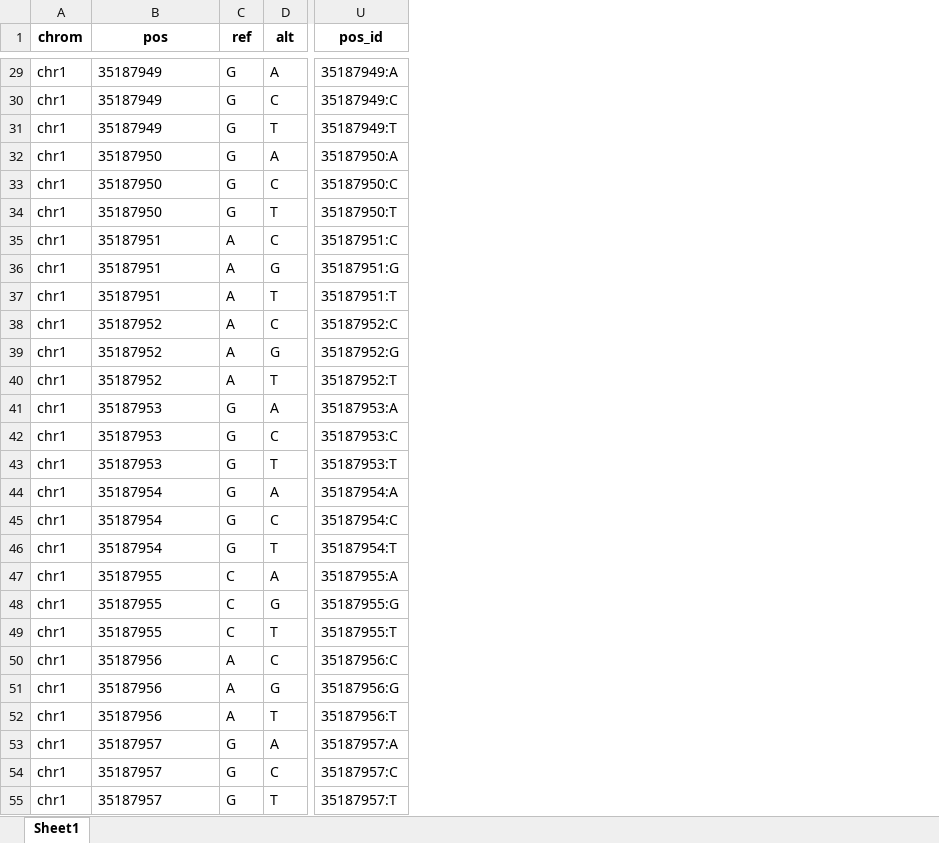
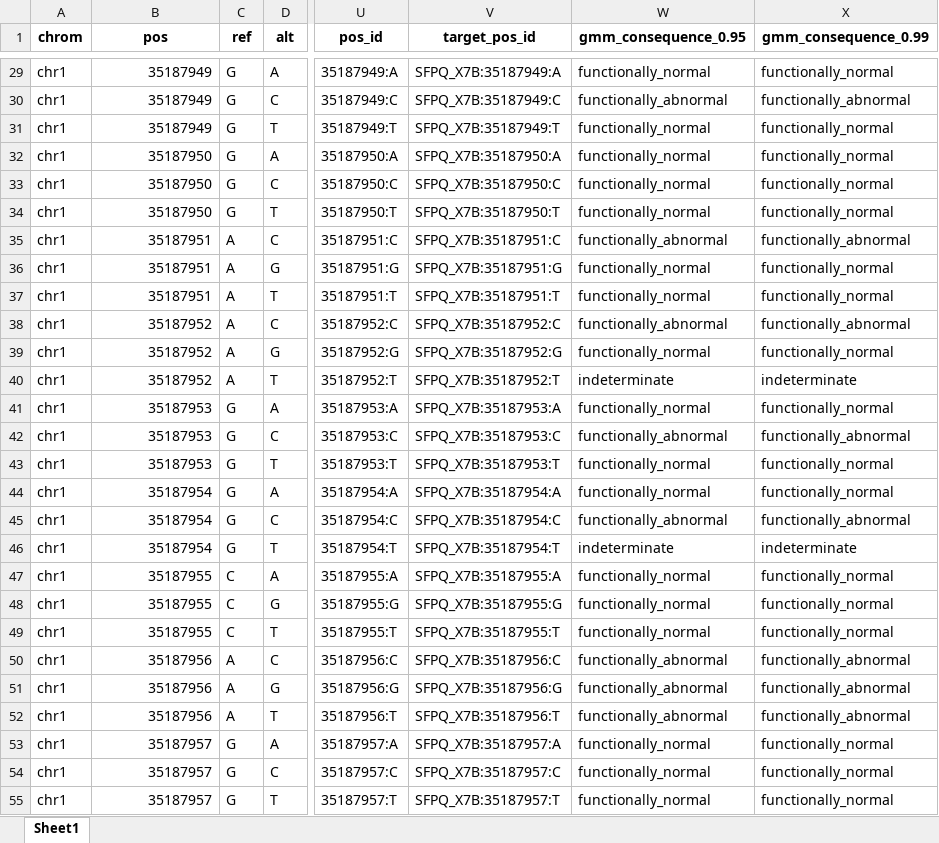
Before and after one commit to ivanw314/BARD1_SGE_analysis, an Excel workbook: Data/SNV_filtering_inputs/PillarProject_filtering/SFPQ/20250825_SFPQsnvscores_filtered.xlsx, sheet Sheet1, drawn as a sheet; only a part is shown, gaps mark what is left out; values as stored, in another font and other column widths than the file's, no borders; the diff covers the shown part only; the diff names each change by its address in the sheet, - before the commit and + after, or states it on an @@ line.

```diff
--- a/Data/SNV_filtering_inputs/PillarProject_filtering/SFPQ/20250825_SFPQsnvscores_filtered.xlsx (sheet Sheet1)
+++ b/Data/SNV_filtering_inputs/PillarProject_filtering/SFPQ/20250825_SFPQsnvscores_filtered.xlsx (sheet Sheet1)
+column V (target_pos_id), rows 29-55: SFPQ_X7B:35187949:A | SFPQ_X7B:35187949:C | SFPQ_X7B:35187949:T | SFPQ_X7B:35187950:A | SFPQ_X7B:35187950:C | SFPQ_X7B:35187950:T | SFPQ_X7B:35187951:C | SFPQ_X7B:35187951:G | SFPQ_X7B:35187951:T | SFPQ_X7B:35187952:C | SFPQ_X7B:35187952:G | SFPQ_X7B:35187952:T | SFPQ_X7B:35187953:A | SFPQ_X7B:35187953:C | SFPQ_X7B:35187953:T | SFPQ_X7B:35187954:A | SFPQ_X7B:35187954:C | SFPQ_X7B:35187954:T | SFPQ_X7B:35187955:A | SFPQ_X7B:35187955:G | SFPQ_X7B:35187955:T | SFPQ_X7B:35187956:C | SFPQ_X7B:35187956:G | SFPQ_X7B:35187956:T | SFPQ_X7B:35187957:A | SFPQ_X7B:35187957:C | SFPQ_X7B:35187957:T
+column W (gmm_consequence_0.95), rows 29-55: functionally_normal | functionally_abnormal | functionally_normal | functionally_normal | functionally_normal | functionally_normal | functionally_abnormal | functionally_normal | functionally_normal | functionally_abnormal | functionally_normal | indeterminate | functionally_normal | functionally_abnormal | functionally_normal | functionally_normal | functionally_abnormal | indeterminate | functionally_normal | functionally_normal | functionally_normal | functionally_abnormal | functionally_abnormal | functionally_abnormal | functionally_normal | functionally_normal | functionally_normal
+column X (gmm_consequence_0.99), rows 29-55: functionally_normal | functionally_abnormal | functionally_normal | functionally_normal | functionally_normal | functionally_normal | functionally_abnormal | functionally_normal | functionally_normal | functionally_abnormal | functionally_normal | indeterminate | functionally_normal | functionally_abnormal | functionally_normal | functionally_normal | functionally_abnormal | indeterminate | functionally_normal | functionally_normal | functionally_normal | functionally_abnormal | functionally_abnormal | functionally_abnormal | functionally_normal | functionally_normal | functionally_normal
-B29:B55 alignment: left
+B29:B55 alignment: right
```
Also changed, not shown: 2 added rows and cell formats elsewhere in this sheet, Data/SNV_filtering_inputs/PillarProject_filtering/CTCF/20250822_CTCF_PillarProjectRef.xlsx, Data/SNV_filtering_inputs/PillarProject_filtering/PALB2/20250822_PALB2_PillarProjectRef.xlsx, 35 other files.
